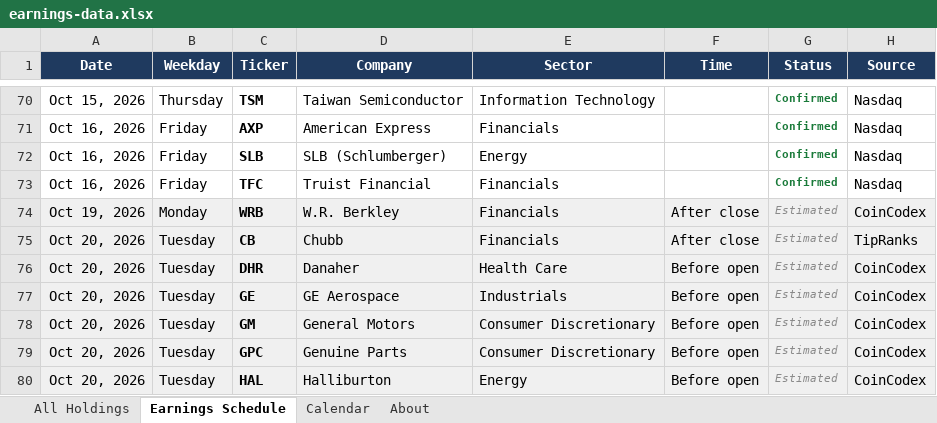
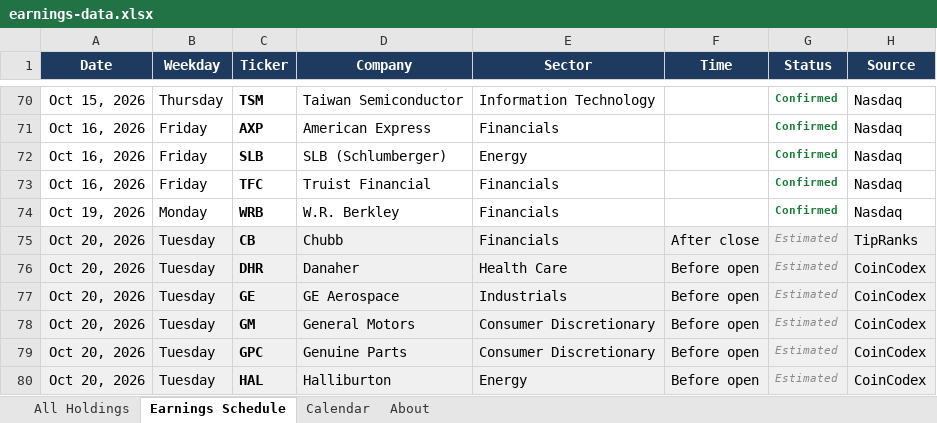
Before and after one commit to alexpkatz/earnings-calendar, an Excel workbook: earnings-data.xlsx, sheet Earnings Schedule, drawn as a sheet; only a part is shown, gaps mark what is left out; values as stored, in another font and other column widths than the file's, no borders; the diff names each change by its address in the sheet, - before the commit and + after, or states it on an @@ line.

```diff
--- a/earnings-data.xlsx (sheet Earnings Schedule)
+++ b/earnings-data.xlsx (sheet Earnings Schedule)
-A74:H74 fill: #F0F0F0
+A74:H74 fill: none
-F74 (Time): After close
+F74 (Time): (empty)
-G74 (Status): Estimated
+G74 (Status): Confirmed
@@ G74 bold: off → on, italic: on → off, text colour: #8A8A8A → #1A7A3A @@
-H74 (Source): CoinCodex
+H74 (Source): Nasdaq
```
Also changed, not shown: sheet All Holdings, sheet About, 1 other file.
